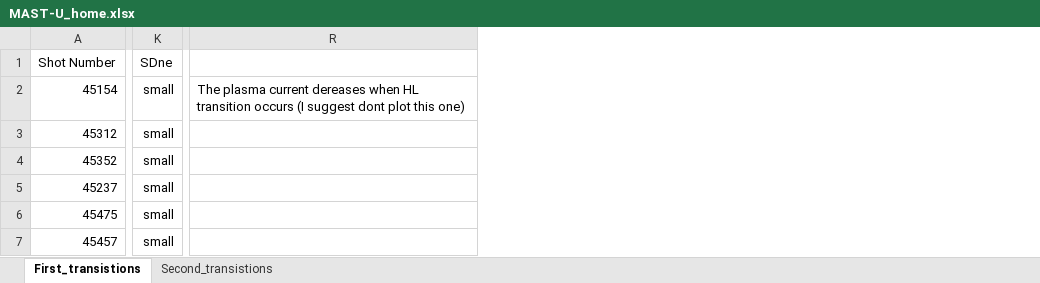
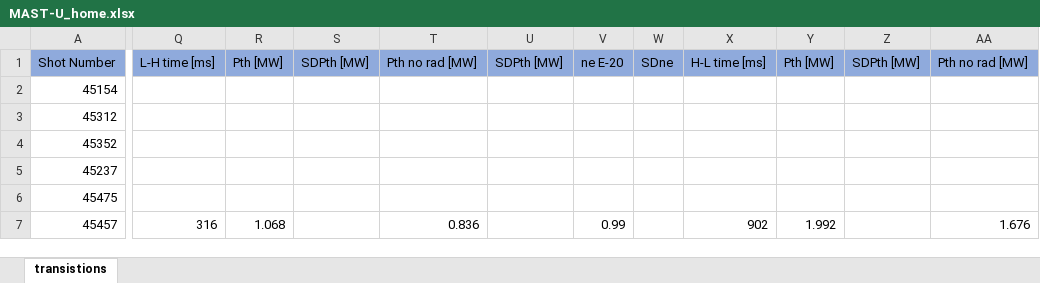
Before and after one commit to Kaiyu-cpu/LH-transition-MAST-U-2022, an Excel workbook: MAST-U_home.xlsx, sheet transistions, drawn as a sheet; only a part is shown, gaps mark what is left out; values as stored, in another font and other column widths than the file's, no borders; removed rows and columns are numbered as before the commit, all else as after; the diff covers the shown part only; the diff names each change by its address in the sheet, - before the commit and + after, or states it on an @@ line.

```diff
--- a/MAST-U_home.xlsx (sheet transistions)
+++ b/MAST-U_home.xlsx (sheet transistions)
-sheet tab: First_transistions
+sheet tab: transistions
-sheet tab: Second_transistions
-column K, rows 1-7: SDne | small | small | small | small | small | small
-column R, row 2: The plasma current dereases when HL transition occurs (I suggest dont plot this one)
+column Q, rows 1-7: L-H time [ms] |  |  |  |  |  | 316
+column R, rows 1-7: Pth [MW] |  |  |  |  |  | 1.068
+column S, row 1: SDPth [MW]
+column T, rows 1-7: Pth no rad [MW] |  |  |  |  |  | 0.836
+column U, row 1: SDPth [MW]
+column V, rows 1-7: ne E-20 |  |  |  |  |  | 0.99
+column W, row 1: SDne
+column X, rows 1-7: H-L time [ms] |  |  |  |  |  | 902
+column Y, rows 1-7: Pth [MW] |  |  |  |  |  | 1.992
+column Z, row 1: SDPth [MW]
+column AA, rows 1-7: Pth no rad [MW] |  |  |  |  |  | 1.676
-A1 fill: none
+A1 fill: #8FAADC
```
Also changed, not shown: 2 added columns, 1 edited cell and cell formats elsewhere in this sheet.
